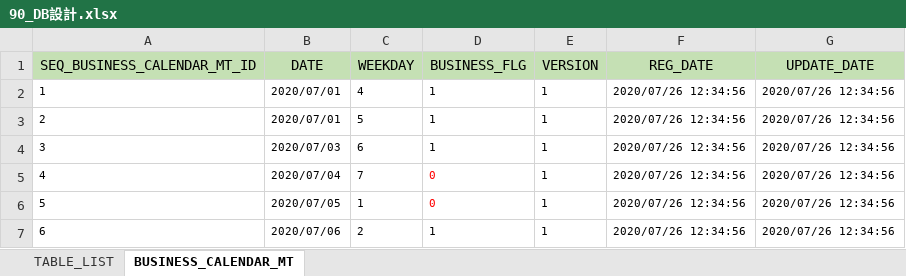
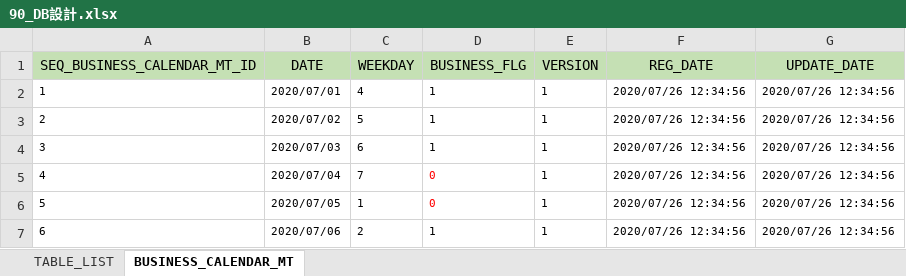
Before and after one commit to kohei-okazaki/charlie, an Excel workbook: joshua-docs/02_design/90_db/90_DB設計.xlsx, sheet BUSINESS_CALENDAR_MT, drawn as a sheet; only a part is shown; values as stored, in another font and other column widths than the file's, no borders; the diff names each change by its address in the sheet, - before the commit and + after, or states it on an @@ line.

```diff
--- a/joshua-docs/02_design/90_db/90_DB設計.xlsx (sheet BUSINESS_CALENDAR_MT)
+++ b/joshua-docs/02_design/90_db/90_DB設計.xlsx (sheet BUSINESS_CALENDAR_MT)
-B3 (DATE): 2020/07/01
+B3 (DATE): 2020/07/02
```
Also changed, not shown: 16 other files.
